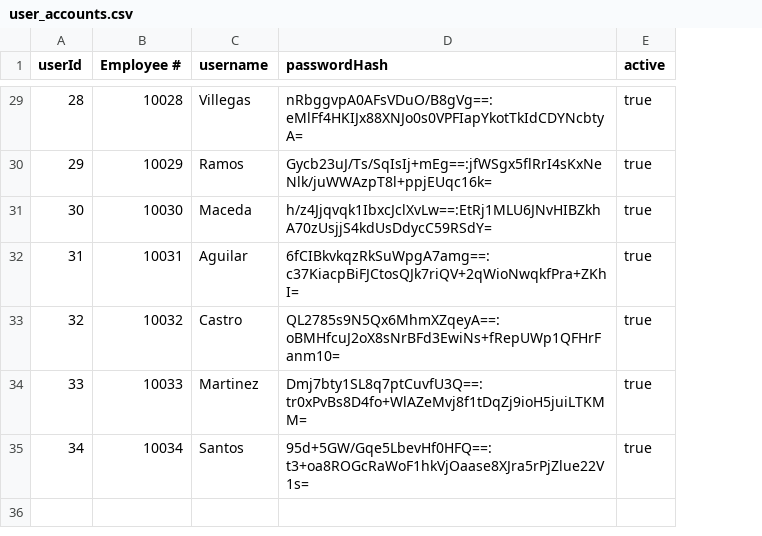
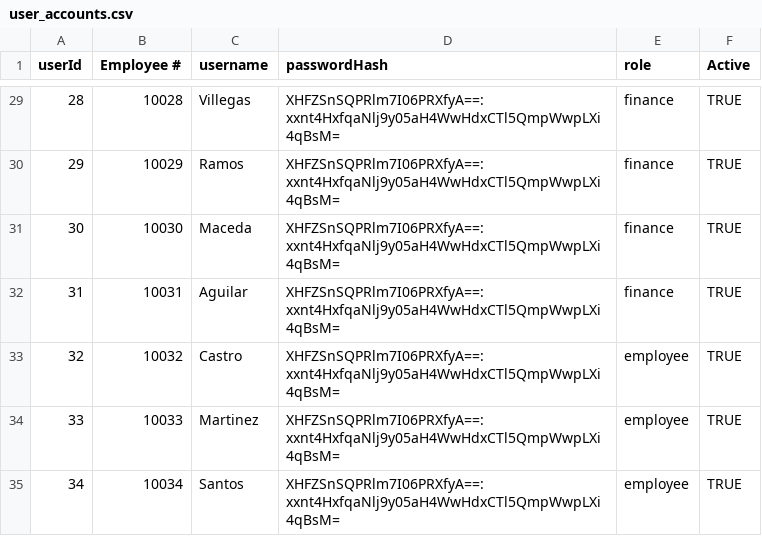
Before and after one commit to Ducktavian/motorPH-OOP, a CSV file: data/user_accounts.csv, drawn as a sheet; only a part is shown, gaps mark what is left out; removed rows and columns are numbered as before the commit, all else as after; the diff covers the shown part only; the diff names each change by its address in the sheet, - before the commit and + after, or states it on an @@ line.

```diff
--- a/data/user_accounts.csv
+++ b/data/user_accounts.csv
-column E (active), rows 29-35: all true
+column E (role), rows 29-35: finance | finance | finance | finance | employee | employee | employee
+column F (Active), rows 29-35: all TRUE
-D29 (passwordHash): nRbggvpA0AFsVDuO/B8gVg==:eMlFf4HKIJx88XNJo0s0VPFIapYkotTkIdCDYNcbtyA=
+D29 (passwordHash): XHFZSnSQPRlm7I06PRXfyA==:xxnt4HxfqaNlj9y05aH4WwHdxCTl5QmpWwpLXi4qBsM=
-D30 (passwordHash): Gycb23uJ/Ts/SqIsIj+mEg==:jfWSgx5flRrI4sKxNeNlk/juWWAzpT8l+ppjEUqc16k=
+D30 (passwordHash): XHFZSnSQPRlm7I06PRXfyA==:xxnt4HxfqaNlj9y05aH4WwHdxCTl5QmpWwpLXi4qBsM=
-D31 (passwordHash): h/z4Jjqvqk1IbxcJclXvLw==:EtRj1MLU6JNvHIBZkhA70zUsjjS4kdUsDdycC59RSdY=
+D31 (passwordHash): XHFZSnSQPRlm7I06PRXfyA==:xxnt4HxfqaNlj9y05aH4WwHdxCTl5QmpWwpLXi4qBsM=
-D32 (passwordHash): 6fCIBkvkqzRkSuWpgA7amg==:c37KiacpBiFJCtosQJk7riQV+2qWioNwqkfPra+ZKhI=
+D32 (passwordHash): XHFZSnSQPRlm7I06PRXfyA==:xxnt4HxfqaNlj9y05aH4WwHdxCTl5QmpWwpLXi4qBsM=
-D33 (passwordHash): QL2785s9N5Qx6MhmXZqeyA==:oBMHfcuJ2oX8sNrBFd3EwiNs+fRepUWp1QFHrFanm10=
+D33 (passwordHash): XHFZSnSQPRlm7I06PRXfyA==:xxnt4HxfqaNlj9y05aH4WwHdxCTl5QmpWwpLXi4qBsM=
-D34 (passwordHash): Dmj7bty1SL8q7ptCuvfU3Q==:tr0xPvBs8D4fo+WlAZeMvj8f1tDqZj9ioH5juiLTKMM=
+D34 (passwordHash): XHFZSnSQPRlm7I06PRXfyA==:xxnt4HxfqaNlj9y05aH4WwHdxCTl5QmpWwpLXi4qBsM=
-D35 (passwordHash): 95d+5GW/Gqe5LbevHf0HFQ==:t3+oa8ROGcRaWoF1hkVjOaase8XJra5rPjZlue22V1s=
+D35 (passwordHash): XHFZSnSQPRlm7I06PRXfyA==:xxnt4HxfqaNlj9y05aH4WwHdxCTl5QmpWwpLXi4qBsM=
```
Also changed, not shown: 26 edited cells elsewhere in this file, 10 other files.
